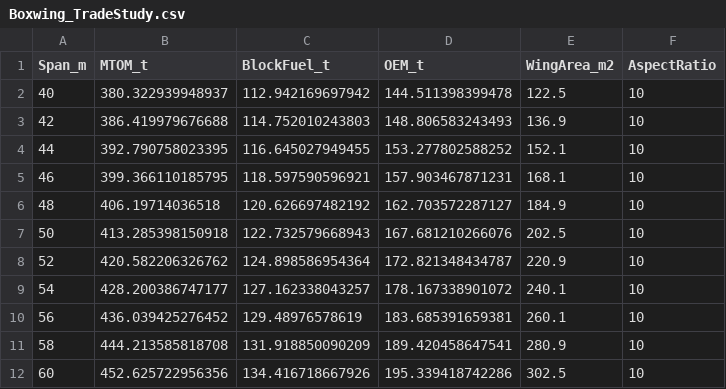
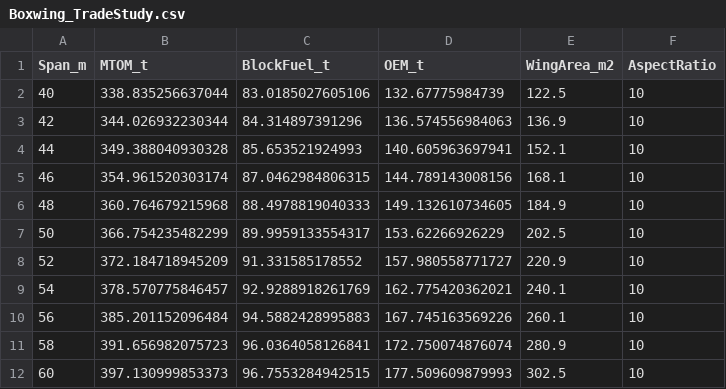
Before and after one commit to tw25297/Boxwing, a CSV file: Boxwing_TradeStudy.csv, drawn as a sheet.

```diff
--- a/Boxwing_TradeStudy.csv
+++ b/Boxwing_TradeStudy.csv
@@ -1,12 +1,12 @@
 Span_m,MTOM_t,BlockFuel_t,OEM_t,WingArea_m2,AspectRatio
-40,380.322939948937,112.942169697942,144.511398399478,122.5,10
-42,386.419979676688,114.752010243803,148.806583243493,136.9,10
-44,392.790758023395,116.645027949455,153.277802588252,152.1,10
-46,399.366110185795,118.597590596921,157.903467871231,168.1,10
-48,406.19714036518,120.626697482192,162.703572287127,184.9,10
-50,413.285398150918,122.732579668943,167.681210266076,202.5,10
-52,420.582206326762,124.898586954364,172.821348434787,220.9,10
-54,428.200386747177,127.162338043257,178.167338901072,240.1,10
-56,436.039425276452,129.48976578619,183.685391659381,260.1,10
-58,444.213585818708,131.918850090209,189.420458647541,280.9,10
-60,452.625722956356,134.416718667926,195.339418742286,302.5,10
+40,338.835256637044,83.0185027605106,132.67775984739,122.5,10
+42,344.026932230344,84.314897391296,136.574556984063,136.9,10
+44,349.388040930328,85.653521924993,140.605963697941,152.1,10
+46,354.961520303174,87.0462984806315,144.789143008156,168.1,10
+48,360.764679215968,88.4978819040333,149.132610734605,184.9,10
+50,366.754235482299,89.9959133554317,153.62266926229,202.5,10
+52,372.184718945209,91.331585178552,157.980558771727,220.9,10
+54,378.570775846457,92.9288918261769,162.775420362021,240.1,10
+56,385.201152096484,94.5882428995883,167.745163569226,260.1,10
+58,391.656982075723,96.0364058126841,172.750074876074,280.9,10
+60,397.130999853373,96.7553284942515,177.509609879993,302.5,10
```
Also changed, not shown: 27 other files.
